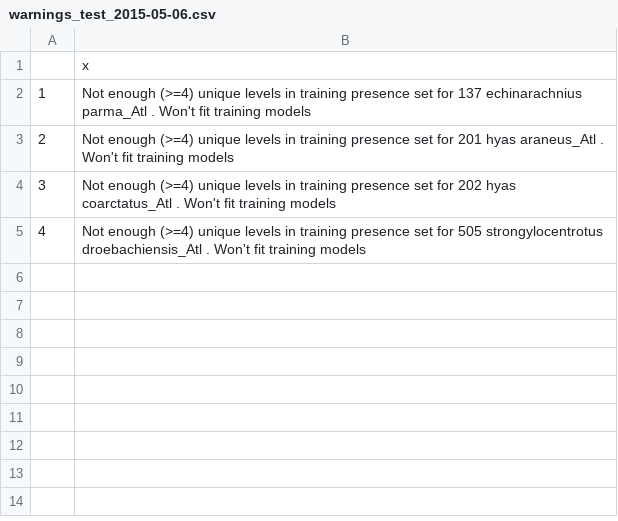
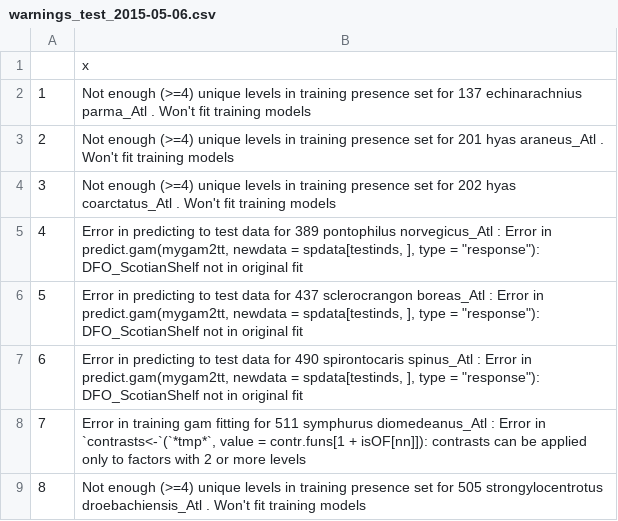
Before and after one commit to pinskylab/ClimateAndMSP, a CSV file: output/warnings_test_2015-05-06.csv, drawn as a sheet; the diff names each change by its address in the sheet, - before the commit and + after, or states it on an @@ line.

Commit message:
Fixed warnings
A few warnings had been missed in the test run. Manually added them to
warnings_test file, plus fixed code so they won’t be missed in the
future.

```diff
--- a/output/warnings_test_2015-05-06.csv
+++ b/output/warnings_test_2015-05-06.csv
-B5: Not enough (>=4) unique levels in training presence set for 505 strongylocentrotus droebachiensis_Atl . Won't fit training models
+B5: Error in predicting to test data for 389 pontophilus norvegicus_Atl : Error in predict.gam(mygam2tt, newdata = spdata[testinds, ], type = "response"): DFO_ScotianShelf not in original fit
+row 6: 5 | Error in predicting to test data for 437 sclerocrangon boreas_Atl : Error in predict.gam(mygam2tt, newdata = spdata[testinds, ], type = "response"): DFO_ScotianShelf not in original fit
+row 7: 6 | Error in predicting to test data for 490 spirontocaris spinus_Atl : Error in predict.gam(mygam2tt, newdata = spdata[testinds, ], type = "response"): DFO_ScotianShelf not in original fit
+row 8: 7 | Error in training gam fitting for 511 symphurus diomedeanus_Atl : Error in `contrasts<-`(`*tmp*`, value = contr.funs[1 + isOF[nn]]): contrasts can be applied only to factors with 2 or more levels
+row 9: 8 | Not enough (>=4) unique levels in training presence set for 505 strongylocentrotus droebachiensis_Atl . Won't fit training models
```
Also changed, not shown: 1 other file.
